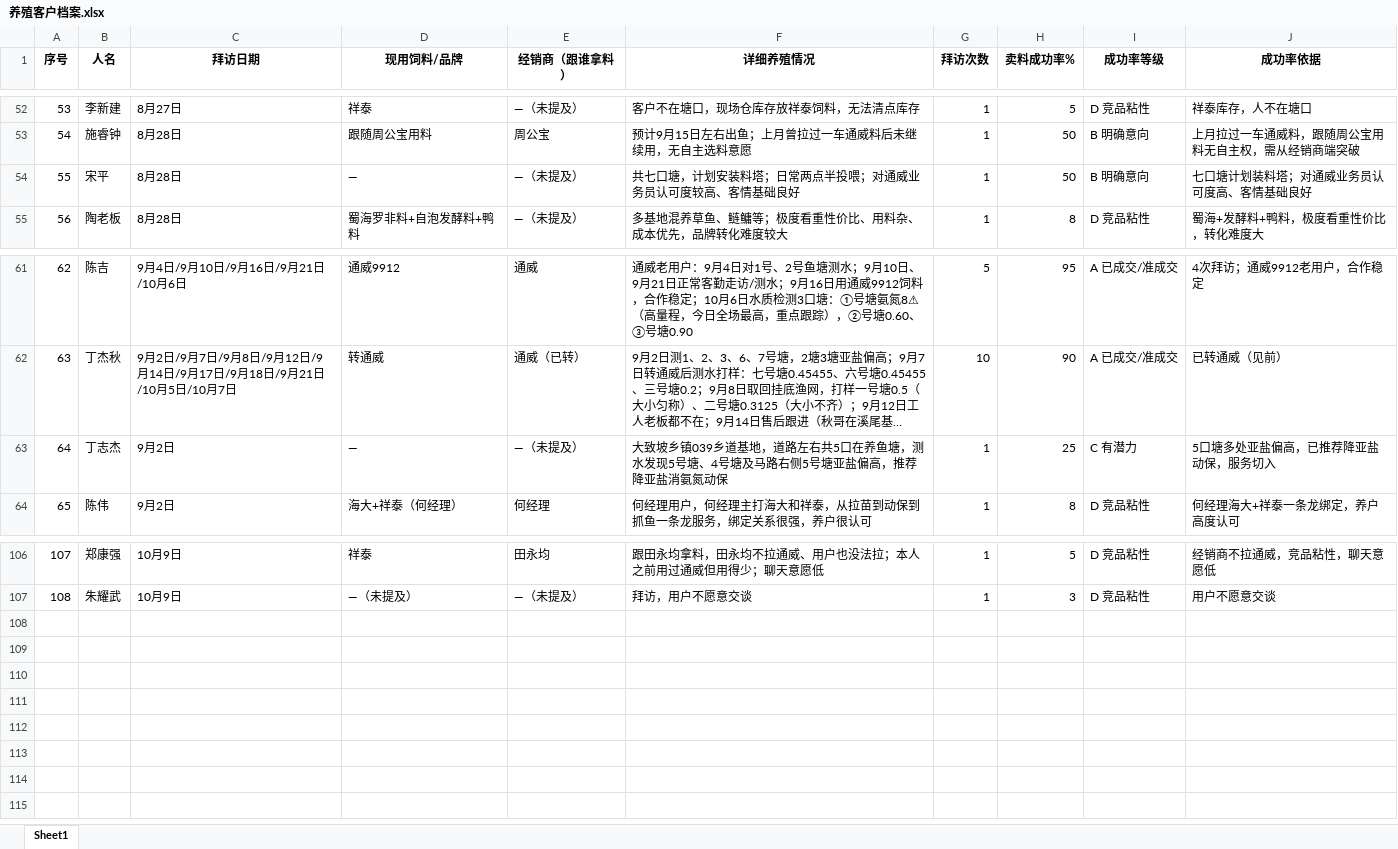
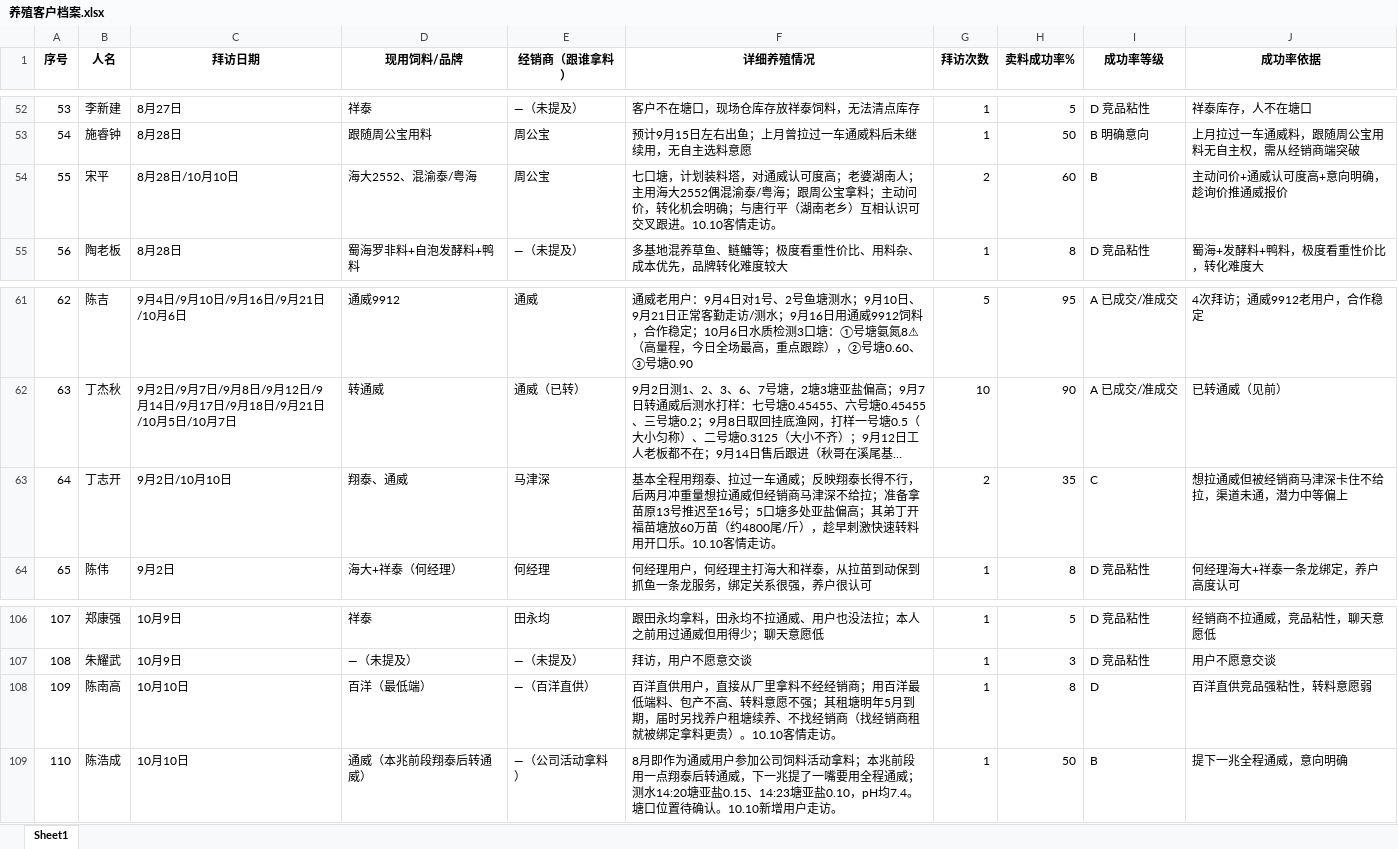
Before and after one commit to shengjunfu02-maker/my-brain, an Excel workbook: 数据/养殖客户档案.xlsx, sheet Sheet1, drawn as a sheet; only a part is shown, gaps mark what is left out; long unchanged cells end in …; values as stored, in another font and other column widths than the file's, no borders; removed rows and columns are numbered as before the commit, all else as after; the diff names each change by its address in the sheet, - before the commit and + after, or states it on an @@ line.

Commit message:
归纳：档案更新丁志开(丁志杰改名)/宋平，新增陈南高(D)、陈浩成(B)

```diff
--- a/数据/养殖客户档案.xlsx (sheet Sheet1)
+++ b/数据/养殖客户档案.xlsx (sheet Sheet1)
-C54 (拜访日期): 8月28日
+C54 (拜访日期): 8月28日/10月10日
-D54 (现用饲料/品牌): —
+D54 (现用饲料/品牌): 海大2552、混渝泰/粤海
-E54 (经销商（跟谁拿料）): —（未提及）
+E54 (经销商（跟谁拿料）): 周公宝
-F54 (详细养殖情况): 共七口塘，计划安装料塔；日常两点半投喂；对通威业务员认可度较高、客情基础良好
+F54 (详细养殖情况): 七口塘，计划装料塔，对通威认可度高；老婆湖南人；主用海大2552偶混渝泰/粤海；跟周公宝拿料；主动问价，转化机会明确；与唐行平（湖南老乡）互相认识可交叉跟进。10.10客情走访。
-G54 (拜访次数): 1
+G54 (拜访次数): 2
-H54 (卖料成功率%): 50
+H54 (卖料成功率%): 60
-I54 (成功率等级): B 明确意向
+I54 (成功率等级): B
-J54 (成功率依据): 七口塘计划装料塔；对通威业务员认可度高、客情基础良好
+J54 (成功率依据): 主动问价+通威认可度高+意向明确，趁询价推通威报价
-row 63: 64 | 丁志杰 | 9月2日 | — | —（未提及） | 大致坡乡镇039乡道基地，道路左右共5口在养鱼塘，测水发现5号塘、4号塘及马路右侧5号塘亚盐偏高，推荐降亚盐消氨氮动保 | 1 | 25 | C 有潜力 | 5口塘多处亚盐偏高，已推荐降亚盐动保，服务切入
+row 63: 64 | 丁志开 | 9月2日/10月10日 | 翔泰、通威 | 马津深 | 基本全程用翔泰、拉过一车通威；反映翔泰长得不行，后两月冲重量想拉通威但经销商马津深不给拉；准备拿苗原13号推迟至16号；5口塘多处亚盐偏高；其弟丁开福苗塘放60万苗（约4800尾/斤），趁早刺激快速转料用开口乐。10.10客情走访。 | 2 | 35 | C | 想拉通威但被经销商马津深卡住不给拉，渠道未通，潜力中等偏上
+row 108: 109 | 陈南高 | 10月10日 | 百洋（最低端） | —（百洋直供） | 百洋直供用户，直接从厂里拿料不经经销商；用百洋最低端料、包产不高、转料意愿不强；其租塘明年5月到期，届时另找养户租塘续养、不找经销商（找经销商租就被绑定拿料更贵）。10.10客情走访。 | 1 | 8 | D | 百洋直供竞品强粘性，转料意愿弱
+row 109: 110 | 陈浩成 | 10月10日 | 通威（本兆前段翔泰后转通威） | —（公司活动拿料） | 8月即作为通威用户参加公司饲料活动拿料；本兆前段用一点翔泰后转通威，下一兆提了一嘴要用全程通威；测水14:20塘亚盐0.15、14:23塘亚盐0.10，pH均7.4。塘口位置待确认。10.10新增用户走访。 | 1 | 50 | B | 提下一兆全程通威，意向明确
```
